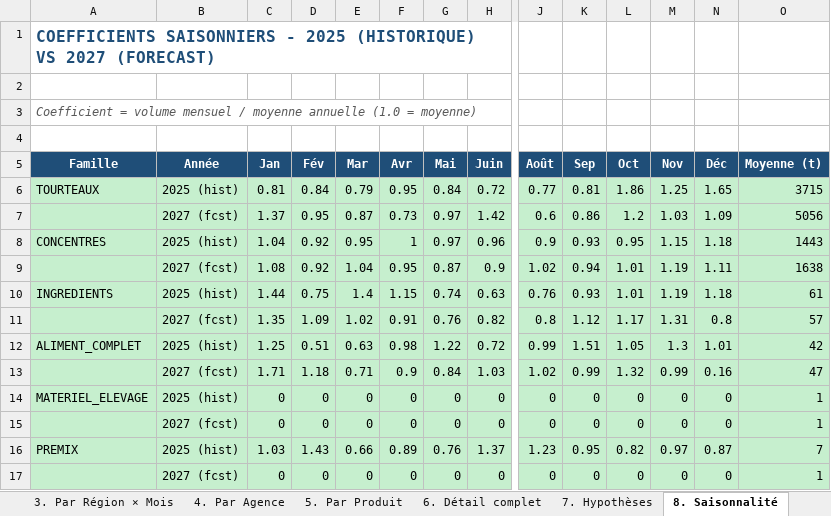
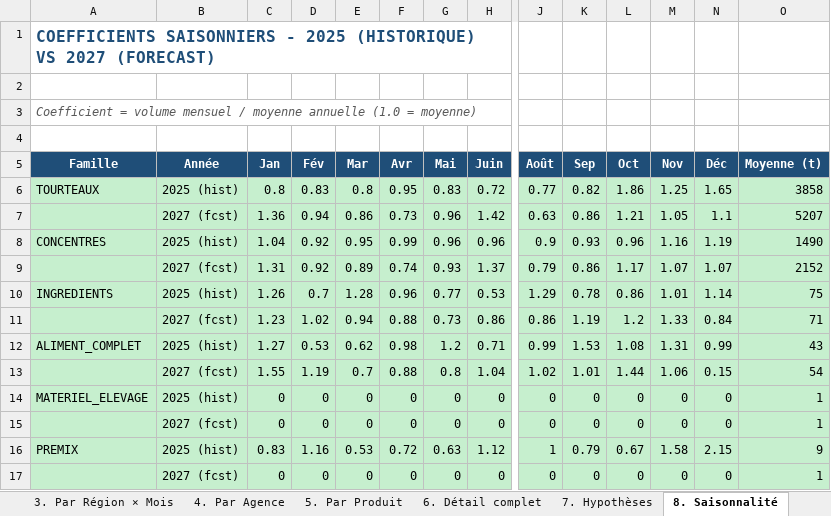
Before and after one commit to frwil/njs-sales-analysis, an Excel workbook: download/forecast_2027_S3_volumes_valeurs.xlsx, sheet 8. Saisonnalité, drawn as a sheet; only a part is shown, gaps mark what is left out; values as stored, in another font and other column widths than the file's, no borders; removed rows and columns are numbered as before the commit, all else as after; rows hold the shown columns only; the diff covers the shown part only; the diff names each change by its address in the sheet, - before the commit and + after, or states it on an @@ line.

```diff
--- a/download/forecast_2027_S3_volumes_valeurs.xlsx (sheet 8. Saisonnalité)
+++ b/download/forecast_2027_S3_volumes_valeurs.xlsx (sheet 8. Saisonnalité)
-C6 (Jan): 0.81
+C6 (Jan): 0.8
-D6 (Fév): 0.84
+D6 (Fév): 0.83
-E6 (Mar): 0.79
+E6 (Mar): 0.8
-G6 (Mai): 0.84
+G6 (Mai): 0.83
-K6 (Sep): 0.81
+K6 (Sep): 0.82
-O6 (Moyenne (t)): 3715
+O6 (Moyenne (t)): 3858
-row 7:  | 2027 (fcst) | 1.37 | 0.95 | 0.87 | 0.73 | 0.97 | 1.42 | 0.6 | 0.86 | 1.2 | 1.03 | 1.09 | 5056
+row 7:  | 2027 (fcst) | 1.36 | 0.94 | 0.86 | 0.73 | 0.96 | 1.42 | 0.63 | 0.86 | 1.21 | 1.05 | 1.1 | 5207
-F8 (Avr): 1
+F8 (Avr): 0.99
-G8 (Mai): 0.97
+G8 (Mai): 0.96
-L8 (Oct): 0.95
+L8 (Oct): 0.96
-M8 (Nov): 1.15
+M8 (Nov): 1.16
-N8 (Déc): 1.18
+N8 (Déc): 1.19
-O8 (Moyenne (t)): 1443
+O8 (Moyenne (t)): 1490
-row 9:  | 2027 (fcst) | 1.08 | 0.92 | 1.04 | 0.95 | 0.87 | 0.9 | 1.02 | 0.94 | 1.01 | 1.19 | 1.11 | 1638
-row 10: INGREDIENTS | 2025 (hist) | 1.44 | 0.75 | 1.4 | 1.15 | 0.74 | 0.63 | 0.76 | 0.93 | 1.01 | 1.19 | 1.18 | 61
-row 11:  | 2027 (fcst) | 1.35 | 1.09 | 1.02 | 0.91 | 0.76 | 0.82 | 0.8 | 1.12 | 1.17 | 1.31 | 0.8 | 57
-row 12: ALIMENT_COMPLET | 2025 (hist) | 1.25 | 0.51 | 0.63 | 0.98 | 1.22 | 0.72 | 0.99 | 1.51 | 1.05 | 1.3 | 1.01 | 42
-row 13:  | 2027 (fcst) | 1.71 | 1.18 | 0.71 | 0.9 | 0.84 | 1.03 | 1.02 | 0.99 | 1.32 | 0.99 | 0.16 | 47
+row 9:  | 2027 (fcst) | 1.31 | 0.92 | 0.89 | 0.74 | 0.93 | 1.37 | 0.79 | 0.86 | 1.17 | 1.07 | 1.07 | 2152
+row 10: INGREDIENTS | 2025 (hist) | 1.26 | 0.7 | 1.28 | 0.96 | 0.77 | 0.53 | 1.29 | 0.78 | 0.86 | 1.01 | 1.14 | 75
+row 11:  | 2027 (fcst) | 1.23 | 1.02 | 0.94 | 0.88 | 0.73 | 0.86 | 0.86 | 1.19 | 1.2 | 1.33 | 0.84 | 71
+row 12: ALIMENT_COMPLET | 2025 (hist) | 1.27 | 0.53 | 0.62 | 0.98 | 1.2 | 0.71 | 0.99 | 1.53 | 1.08 | 1.31 | 0.99 | 43
+row 13:  | 2027 (fcst) | 1.55 | 1.19 | 0.7 | 0.88 | 0.8 | 1.04 | 1.02 | 1.01 | 1.44 | 1.06 | 0.15 | 54
-row 16: PREMIX | 2025 (hist) | 1.03 | 1.43 | 0.66 | 0.89 | 0.76 | 1.37 | 1.23 | 0.95 | 0.82 | 0.97 | 0.87 | 7
+row 16: PREMIX | 2025 (hist) | 0.83 | 1.16 | 0.53 | 0.72 | 0.63 | 1.12 | 1 | 0.79 | 0.67 | 1.58 | 2.15 | 9
```
Also changed, not shown: 1 added row, 1 removed row and 10 edited cells elsewhere in this sheet, sheet 6. Détail complet, sheet 5. Par Produit, sheet 4. Par Agence, sheet 2. Par Famille × Mois, sheet 3. Par Région × Mois, sheet 1. Synthèse, download/forecast_q4_2026_S3_volumes_valeurs.xlsx, 20 other files.
